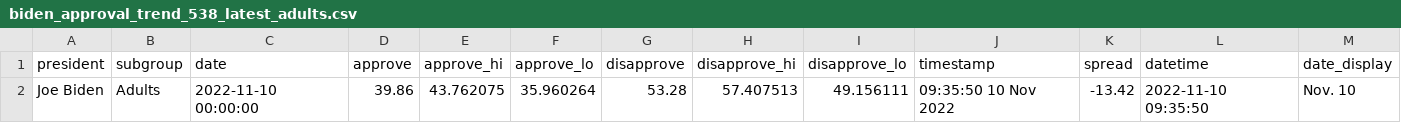
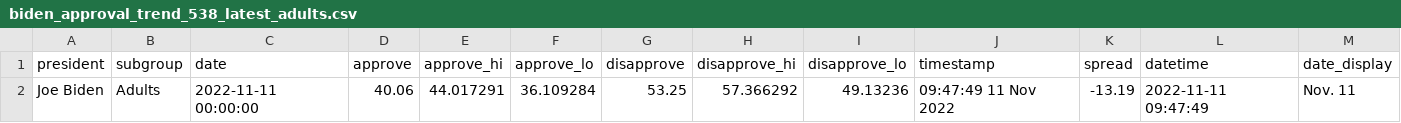
Before and after one commit to gridviz/biden-polls, a CSV file: data/processed/biden_approval_trend_538_latest_adults.csv, drawn as a sheet.

```diff
--- a/data/processed/biden_approval_trend_538_latest_adults.csv
+++ b/data/processed/biden_approval_trend_538_latest_adults.csv
@@ -1,2 +1,2 @@
 president,subgroup,date,approve,approve_hi,approve_lo,disapprove,disapprove_hi,disapprove_lo,timestamp,spread,datetime,date_display
-Joe Biden,Adults,2022-11-10 00:00:00,39.86,43.762075,35.960264,53.28,57.407513,49.156111,09:35:50 10 Nov 2022,-13.42,2022-11-10 09:35:50,Nov. 10
+Joe Biden,Adults,2022-11-11 00:00:00,40.06,44.017291,36.109284,53.25,57.366292,49.13236,09:47:49 11 Nov 2022,-13.19,2022-11-11 09:47:49,Nov. 11
```
Also changed, not shown: data/processed/biden_approval_trend_538_adults.csv, data/processed/biden_approval_trend_538_all_polls.csv, 3 other files.
